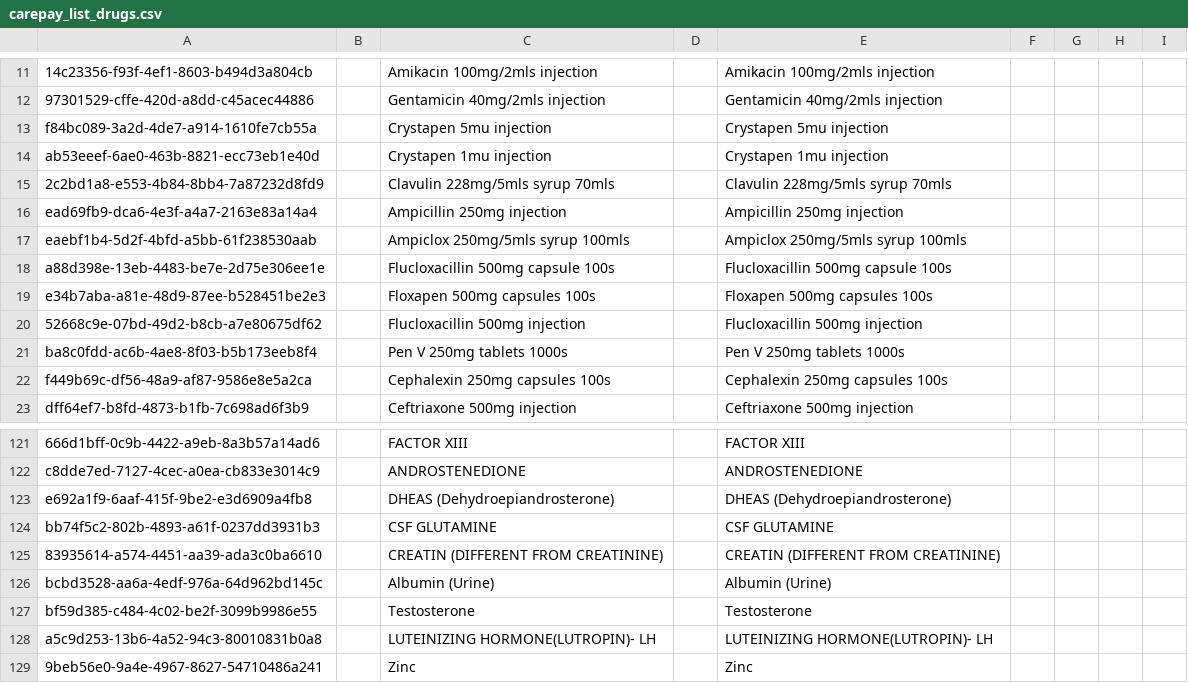
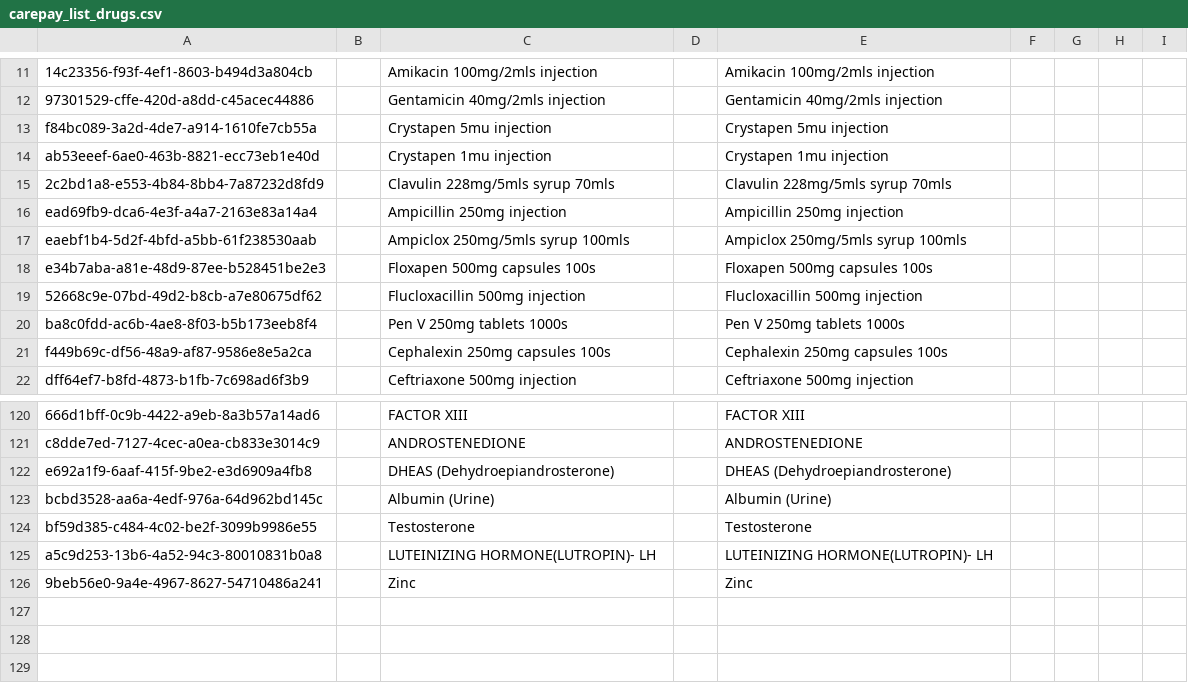
Before and after one commit to IntelliSOFT-Consulting/ehospital_metadata, a CSV file: configuration/drugs/carepay_list_drugs.csv, drawn as a sheet; only a part is shown, gaps mark what is left out.

```diff
--- a/configuration/drugs/carepay_list_drugs.csv
+++ b/configuration/drugs/carepay_list_drugs.csv
@@ -17,3 +17,2 @@ ead69fb9-dca6-4e3f-a4a7-2163e83a14a4,,Ampicillin   250mg injection,,Ampicillin
 eaebf1b4-5d2f-4bfd-a5bb-61f238530aab,,Ampiclox 250mg/5mls syrup 100mls,,Ampiclox 250mg/5mls syrup 100mls,,,,
-a88d398e-13eb-4483-be7e-2d75e306ee1e,,Flucloxacillin  500mg capsule 100s,,Flucloxacillin  500mg capsule 100s,,,,
 e34b7aba-a81e-48d9-87ee-b528451be2e3,,Floxapen 500mg capsules 100s,,Floxapen 500mg capsules 100s,,,,
@@ -123,4 +122,2 @@ c8dde7ed-7127-4cec-a0ea-cb833e3014c9,,ANDROSTENEDIONE,,ANDROSTENEDIONE,,,,
 e692a1f9-6aaf-415f-9be2-e3d6909a4fb8,,DHEAS (Dehydroepiandrosterone),,DHEAS (Dehydroepiandrosterone),,,,
-bb74f5c2-802b-4893-a61f-0237dd3931b3,,CSF GLUTAMINE,,CSF GLUTAMINE,,,,
-83935614-a574-4451-aa39-ada3c0ba6610,,CREATIN (DIFFERENT FROM CREATININE),,CREATIN (DIFFERENT FROM CREATININE),,,,
 bcbd3528-aa6a-4edf-976a-64d962bd145c,,Albumin (Urine),,Albumin (Urine),,,,
```
Also changed, not shown: configuration/concepts/706_lab_concept_set.csv, configuration/concepts/carepay_drugs.csv, 1 other file.
